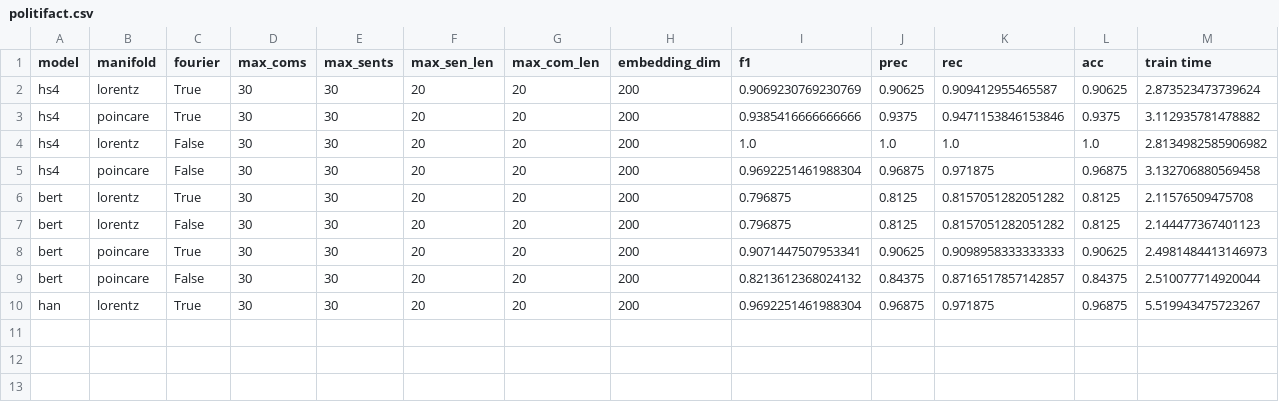
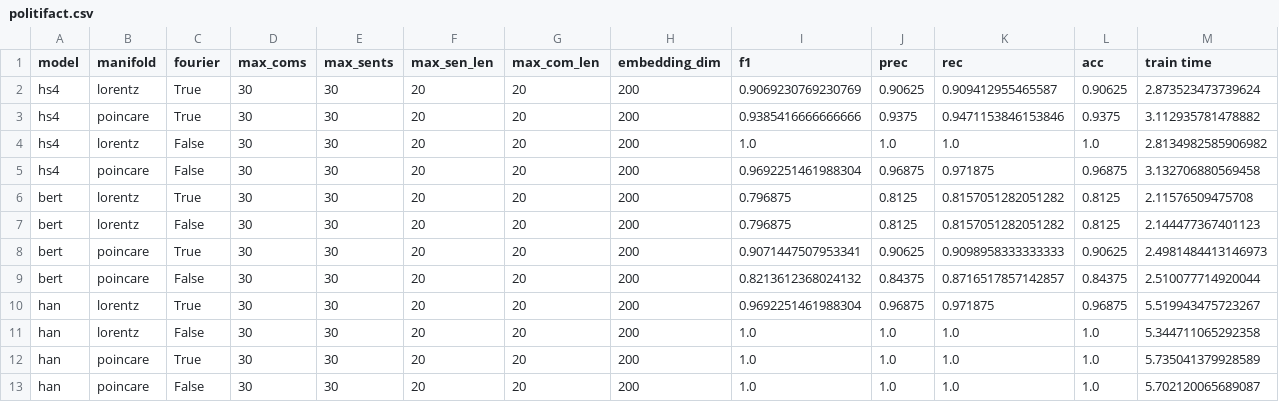
Before and after one commit to hchautran/Hyphen, a CSV file: results/politifact.csv, drawn as a sheet; only a part is shown; rows hold the shown columns only; the diff names each change by its address in the sheet, - before the commit and + after, or states it on an @@ line.

```diff
--- a/results/politifact.csv
+++ b/results/politifact.csv
+row 11: han | lorentz | False | 30 | 30 | 20 | 20 | 200 | 1.0 | 1.0 | 1.0 | 1.0 | 5.344711065292358
+row 12: han | poincare | True | 30 | 30 | 20 | 20 | 200 | 1.0 | 1.0 | 1.0 | 1.0 | 5.735041379928589
+row 13: han | poincare | False | 30 | 30 | 20 | 20 | 200 | 1.0 | 1.0 | 1.0 | 1.0 | 5.702120065689087
```
Also changed, not shown: results/antivax.csv, results/twitter15.csv, 3 other files.
